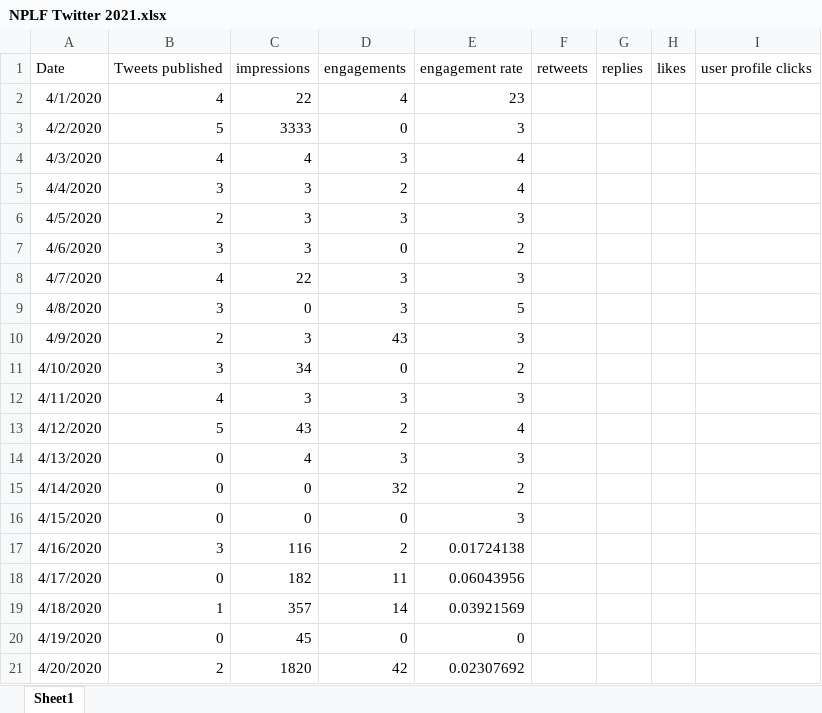
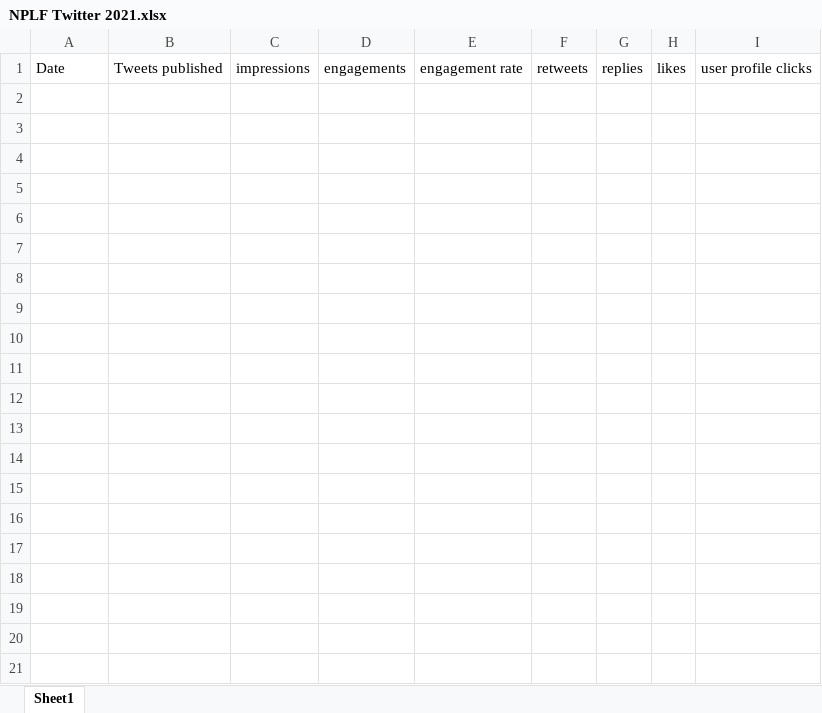
Before and after one commit to sarah-avila/NPLF-Dashboard, an Excel workbook: NPLF Twitter 2021.xlsx, sheet Sheet1, drawn as a sheet; only a part is shown; values as stored, in another font and other column widths than the file's, no borders; rows hold the shown columns only; the diff covers the shown part only; the diff names each change by its address in the sheet, - before the commit and + after, or states it on an @@ line.

```diff
--- a/NPLF Twitter 2021.xlsx (sheet Sheet1)
+++ b/NPLF Twitter 2021.xlsx (sheet Sheet1)
-row 2: 4/1/2020 | 4 | 22 | 4 | 23
-row 3: 4/2/2020 | 5 | 3333 | 0 | 3
-row 4: 4/3/2020 | 4 | 4 | 3 | 4
-row 5: 4/4/2020 | 3 | 3 | 2 | 4
-row 6: 4/5/2020 | 2 | 3 | 3 | 3
-row 7: 4/6/2020 | 3 | 3 | 0 | 2
-row 8: 4/7/2020 | 4 | 22 | 3 | 3
-row 9: 4/8/2020 | 3 | 0 | 3 | 5
-row 10: 4/9/2020 | 2 | 3 | 43 | 3
-row 11: 4/10/2020 | 3 | 34 | 0 | 2
-row 12: 4/11/2020 | 4 | 3 | 3 | 3
-row 13: 4/12/2020 | 5 | 43 | 2 | 4
-row 14: 4/13/2020 | 0 | 4 | 3 | 3
-row 15: 4/14/2020 | 0 | 0 | 32 | 2
-row 16: 4/15/2020 | 0 | 0 | 0 | 3
-row 17: 4/16/2020 | 3 | 116 | 2 | 0.01724138
-row 18: 4/17/2020 | 0 | 182 | 11 | 0.06043956
-row 19: 4/18/2020 | 1 | 357 | 14 | 0.03921569
-row 20: 4/19/2020 | 0 | 45 | 0 | 0
-row 21: 4/20/2020 | 2 | 1820 | 42 | 0.02307692
```
Also changed, not shown: 12 removed rows elsewhere in this sheet, 5 other files.
